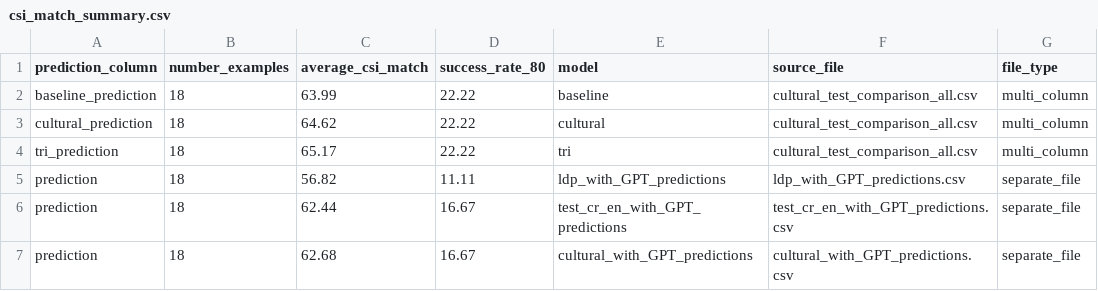
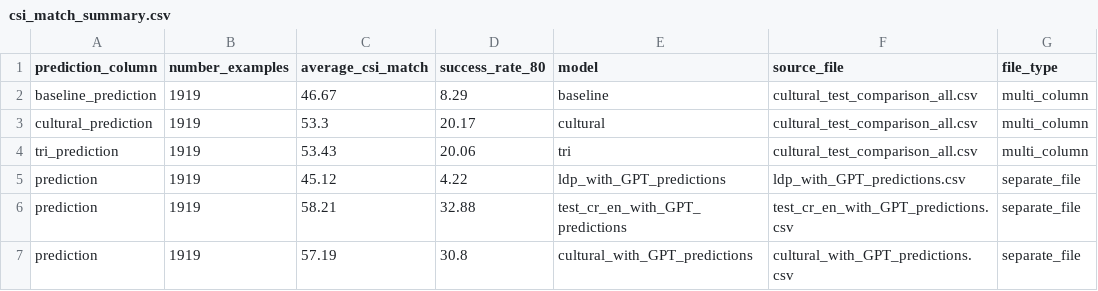
Before and after one commit to bellune/Creole_Approche_hybride, a CSV file: result/csi_results/csi_match_summary.csv, drawn as a sheet.

```diff
--- a/result/csi_results/csi_match_summary.csv
+++ b/result/csi_results/csi_match_summary.csv
@@ -1,7 +1,7 @@
 prediction_column,number_examples,average_csi_match,success_rate_80,model,source_file,file_type
-baseline_prediction,18,63.99,22.22,baseline,cultural_test_comparison_all.csv,multi_column
-cultural_prediction,18,64.62,22.22,cultural,cultural_test_comparison_all.csv,multi_column
-tri_prediction,18,65.17,22.22,tri,cultural_test_comparison_all.csv,multi_column
-prediction,18,56.82,11.11,ldp_with_GPT_predictions,ldp_with_GPT_predictions.csv,separate_file
-prediction,18,62.44,16.67,test_cr_en_with_GPT_predictions,test_cr_en_with_GPT_predictions.csv,separate_file
-prediction,18,62.68,16.67,cultural_with_GPT_predictions,cultural_with_GPT_predictions.csv,separate_file
+baseline_prediction,1919,46.67,8.29,baseline,cultural_test_comparison_all.csv,multi_column
+cultural_prediction,1919,53.3,20.17,cultural,cultural_test_comparison_all.csv,multi_column
+tri_prediction,1919,53.43,20.06,tri,cultural_test_comparison_all.csv,multi_column
+prediction,1919,45.12,4.22,ldp_with_GPT_predictions,ldp_with_GPT_predictions.csv,separate_file
+prediction,1919,58.21,32.88,test_cr_en_with_GPT_predictions,test_cr_en_with_GPT_predictions.csv,separate_file
+prediction,1919,57.19,30.8,cultural_with_GPT_predictions,cultural_with_GPT_predictions.csv,separate_file
```
Also changed, not shown: 8 other files.
